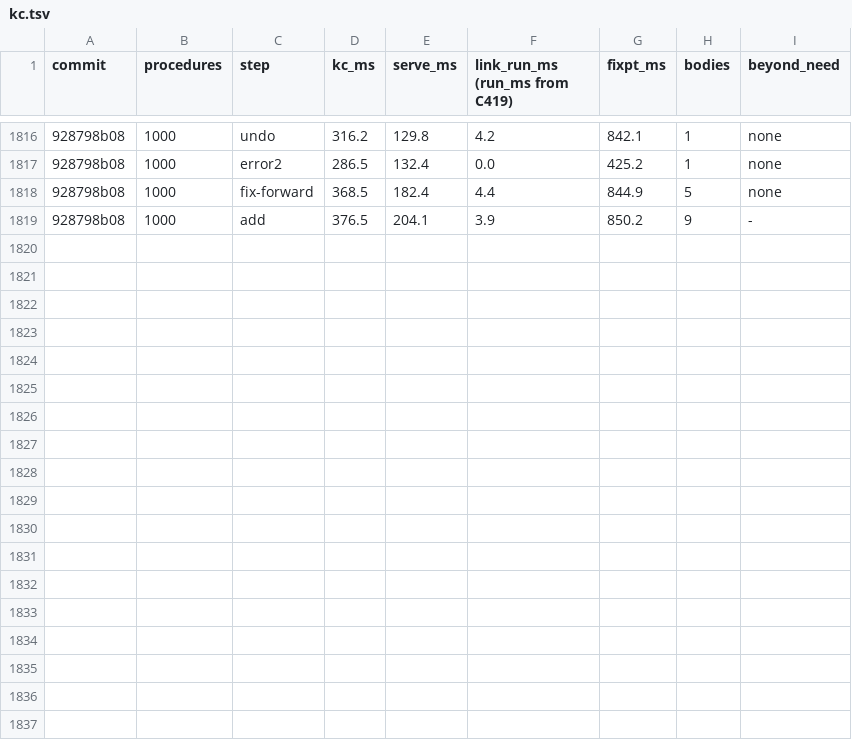
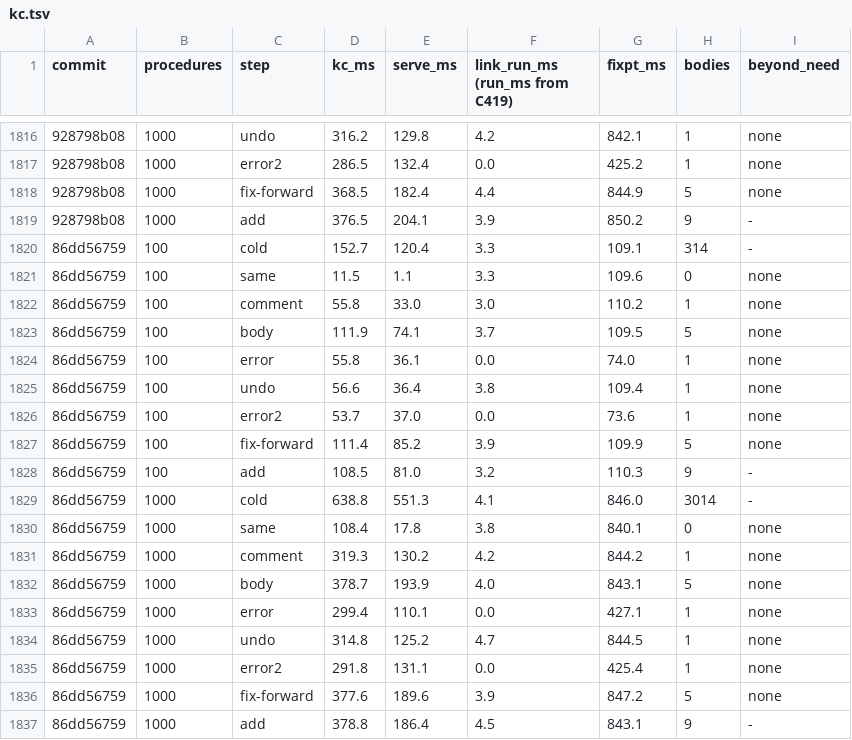
Before and after one commit to pnkfelix/kayak, a TSV file: bench/kc.tsv, drawn as a sheet; only a part is shown, gaps mark what is left out; the diff names each change by its address in the sheet, - before the commit and + after, or states it on an @@ line.

```diff
--- a/bench/kc.tsv
+++ b/bench/kc.tsv
+row 1820: 86dd56759 | 100 | cold | 152.7 | 120.4 | 3.3 | 109.1 | 314 | -
+row 1821: 86dd56759 | 100 | same | 11.5 | 1.1 | 3.3 | 109.6 | 0 | none
+row 1822: 86dd56759 | 100 | comment | 55.8 | 33.0 | 3.0 | 110.2 | 1 | none
+row 1823: 86dd56759 | 100 | body | 111.9 | 74.1 | 3.7 | 109.5 | 5 | none
+row 1824: 86dd56759 | 100 | error | 55.8 | 36.1 | 0.0 | 74.0 | 1 | none
+row 1825: 86dd56759 | 100 | undo | 56.6 | 36.4 | 3.8 | 109.4 | 1 | none
+row 1826: 86dd56759 | 100 | error2 | 53.7 | 37.0 | 0.0 | 73.6 | 1 | none
+row 1827: 86dd56759 | 100 | fix-forward | 111.4 | 85.2 | 3.9 | 109.9 | 5 | none
+row 1828: 86dd56759 | 100 | add | 108.5 | 81.0 | 3.2 | 110.3 | 9 | -
+row 1829: 86dd56759 | 1000 | cold | 638.8 | 551.3 | 4.1 | 846.0 | 3014 | -
+row 1830: 86dd56759 | 1000 | same | 108.4 | 17.8 | 3.8 | 840.1 | 0 | none
+row 1831: 86dd56759 | 1000 | comment | 319.3 | 130.2 | 4.2 | 844.2 | 1 | none
+row 1832: 86dd56759 | 1000 | body | 378.7 | 193.9 | 4.0 | 843.1 | 5 | none
+row 1833: 86dd56759 | 1000 | error | 299.4 | 110.1 | 0.0 | 427.1 | 1 | none
+row 1834: 86dd56759 | 1000 | undo | 314.8 | 125.2 | 4.7 | 844.5 | 1 | none
+row 1835: 86dd56759 | 1000 | error2 | 291.8 | 131.1 | 0.0 | 425.4 | 1 | none
+row 1836: 86dd56759 | 1000 | fix-forward | 377.6 | 189.6 | 3.9 | 847.2 | 5 | none
+row 1837: 86dd56759 | 1000 | add | 378.8 | 186.4 | 4.5 | 843.1 | 9 | -
```
Also changed, not shown: 22 other files.
